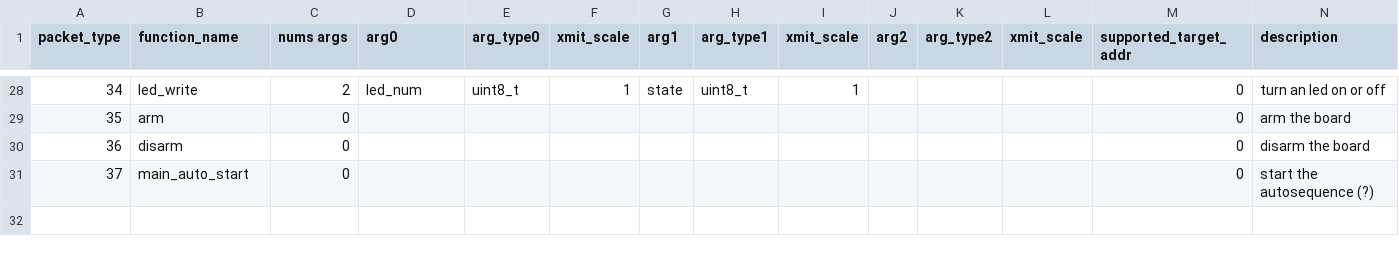
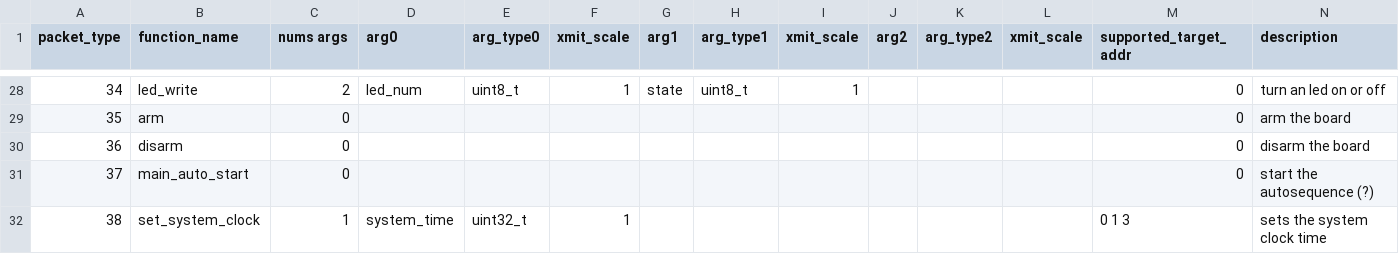
Before and after one commit to nkalan/MASA-firmware-libraries, a CSV file: SerialComms/python/telem_cmd_template.csv, drawn as a sheet; only a part is shown, gaps mark what is left out.

Commit message:
added cmd to set sys time

```diff
--- a/SerialComms/python/telem_cmd_template.csv
+++ b/SerialComms/python/telem_cmd_template.csv
@@ -31 +31,2 @@ packet_type,function_name,nums args,arg0,arg_type0,xmit_scale,arg1,arg_type1,xmi
 37,main_auto_start,0,,,,,,,,,,0,start the autosequence (?)
+38,set_system_clock,1,system_time,uint32_t,1,,,,,,,0 1 3,sets the system clock time
```
